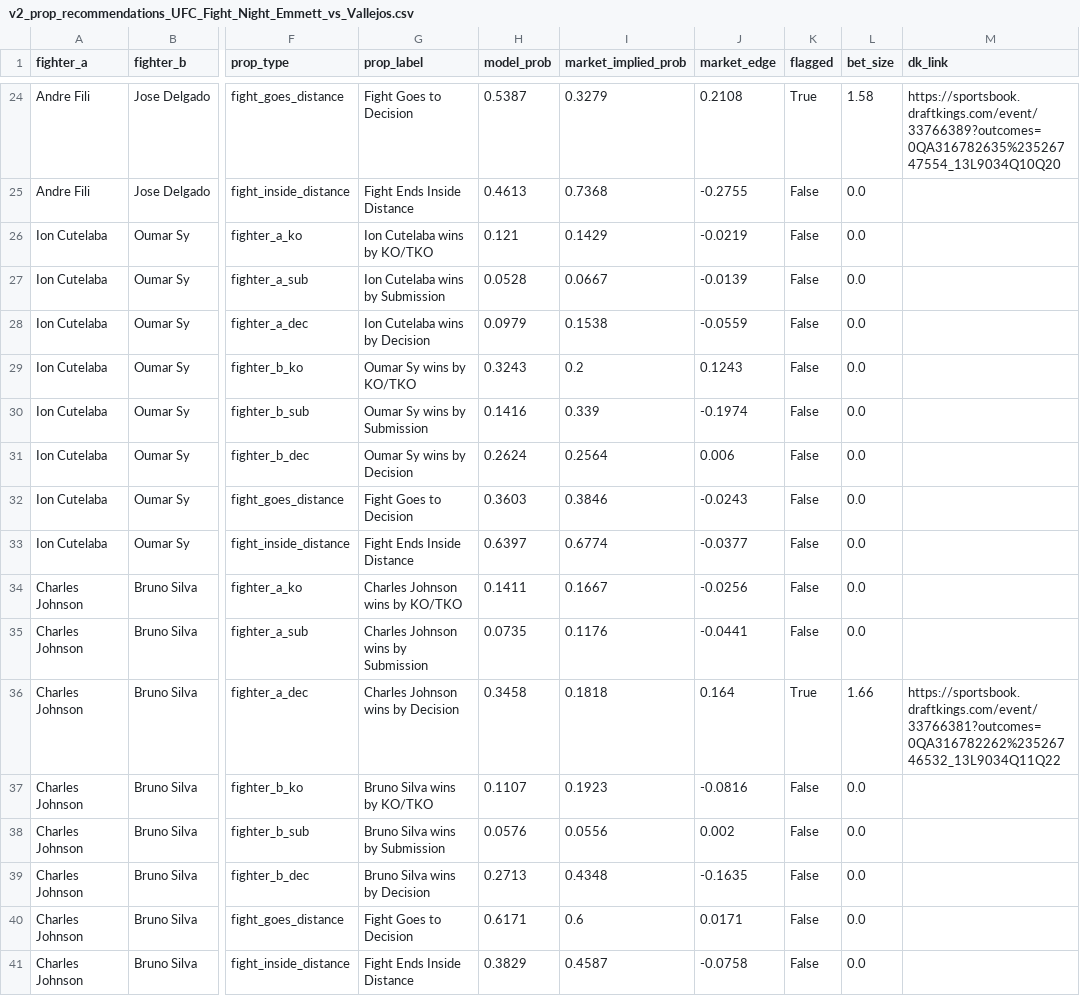
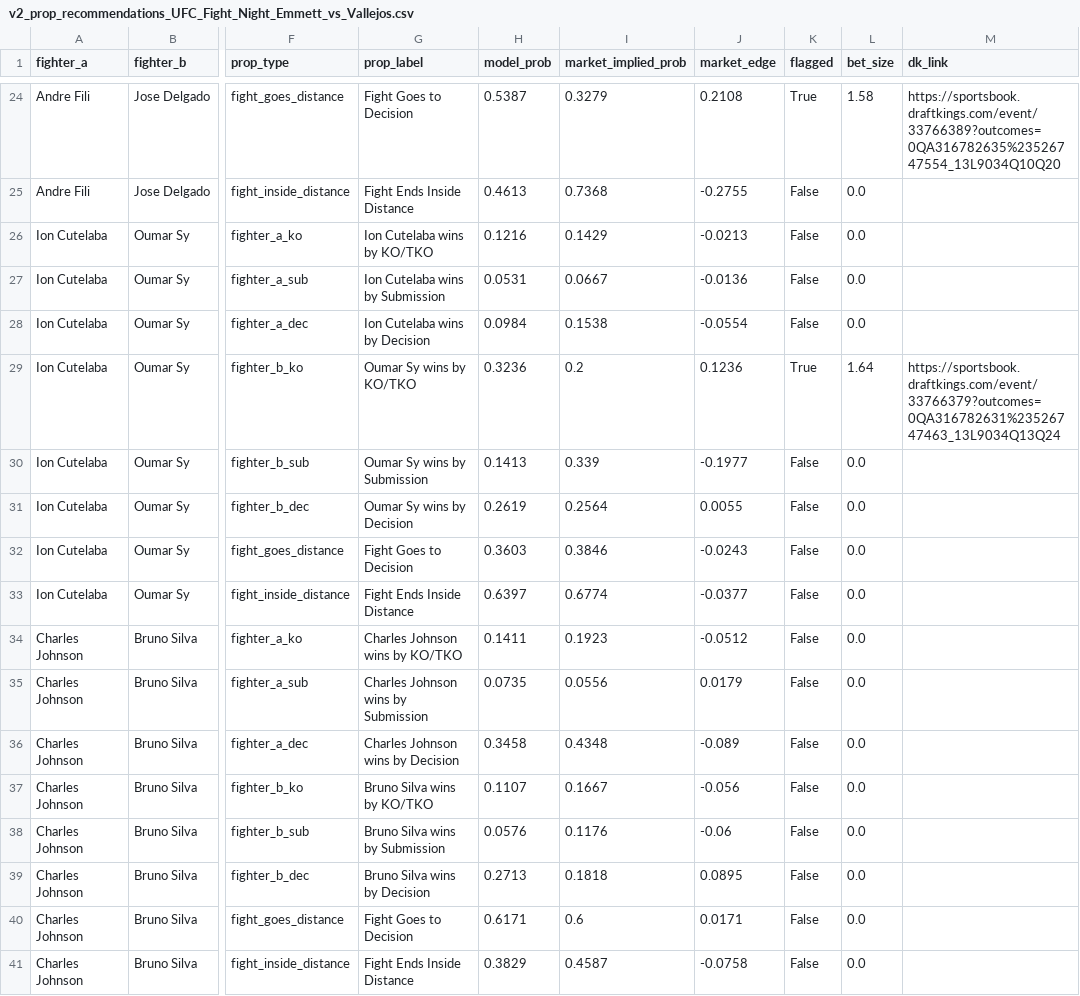
Before and after one commit to zwinship/OctaStats_UFC_Model_V2, a CSV file: predictions/v2_prop_recommendations_UFC_Fight_Night_Emmett_vs_Vallejos.csv, drawn as a sheet; only a part is shown, gaps mark what is left out; the diff names each change by its address in the sheet, - before the commit and + after, or states it on an @@ line.

Commit message:
V2 prop predictions: UFC Fight Night: Emmett vs. Vallejos — 2026-03-14

```diff
--- a/predictions/v2_prop_recommendations_UFC_Fight_Night_Emmett_vs_Vallejos.csv
+++ b/predictions/v2_prop_recommendations_UFC_Fight_Night_Emmett_vs_Vallejos.csv
-H26 (model_prob): 0.121
+H26 (model_prob): 0.1216
-J26 (market_edge): -0.0219
+J26 (market_edge): -0.0213
-H27 (model_prob): 0.0528
+H27 (model_prob): 0.0531
-J27 (market_edge): -0.0139
+J27 (market_edge): -0.0136
-H28 (model_prob): 0.0979
+H28 (model_prob): 0.0984
-J28 (market_edge): -0.0559
+J28 (market_edge): -0.0554
-H29 (model_prob): 0.3243
+H29 (model_prob): 0.3236
-J29 (market_edge): 0.1243
+J29 (market_edge): 0.1236
-K29 (flagged): False
+K29 (flagged): True
-L29 (bet_size): 0.0
+L29 (bet_size): 1.64
-M29 (dk_link): (empty)
+M29 (dk_link): https://sportsbook.draftkings.com/event/33766379?outcomes=0QA316782631%23526747463_13L9034Q13Q24
-H30 (model_prob): 0.1416
+H30 (model_prob): 0.1413
-J30 (market_edge): -0.1974
+J30 (market_edge): -0.1977
-H31 (model_prob): 0.2624
+H31 (model_prob): 0.2619
-J31 (market_edge): 0.006
+J31 (market_edge): 0.0055
-I34 (market_implied_prob): 0.1667
+I34 (market_implied_prob): 0.1923
-J34 (market_edge): -0.0256
+J34 (market_edge): -0.0512
-I35 (market_implied_prob): 0.1176
+I35 (market_implied_prob): 0.0556
-J35 (market_edge): -0.0441
+J35 (market_edge): 0.0179
-I36 (market_implied_prob): 0.1818
+I36 (market_implied_prob): 0.4348
-J36 (market_edge): 0.164
+J36 (market_edge): -0.089
-K36 (flagged): True
+K36 (flagged): False
-L36 (bet_size): 1.66
+L36 (bet_size): 0.0
-M36 (dk_link): https://sportsbook.draftkings.com/event/33766381?outcomes=0QA316782262%23526746532_13L9034Q11Q22
+M36 (dk_link): (empty)
-I37 (market_implied_prob): 0.1923
+I37 (market_implied_prob): 0.1667
-J37 (market_edge): -0.0816
+J37 (market_edge): -0.056
-I38 (market_implied_prob): 0.0556
+I38 (market_implied_prob): 0.1176
-J38 (market_edge): 0.002
+J38 (market_edge): -0.06
-I39 (market_implied_prob): 0.4348
+I39 (market_implied_prob): 0.1818
-J39 (market_edge): -0.1635
+J39 (market_edge): 0.0895
```
